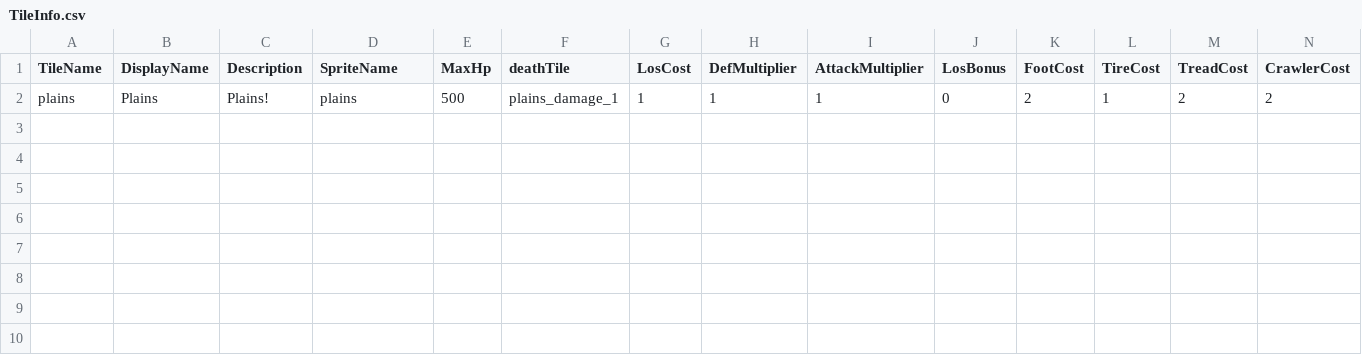
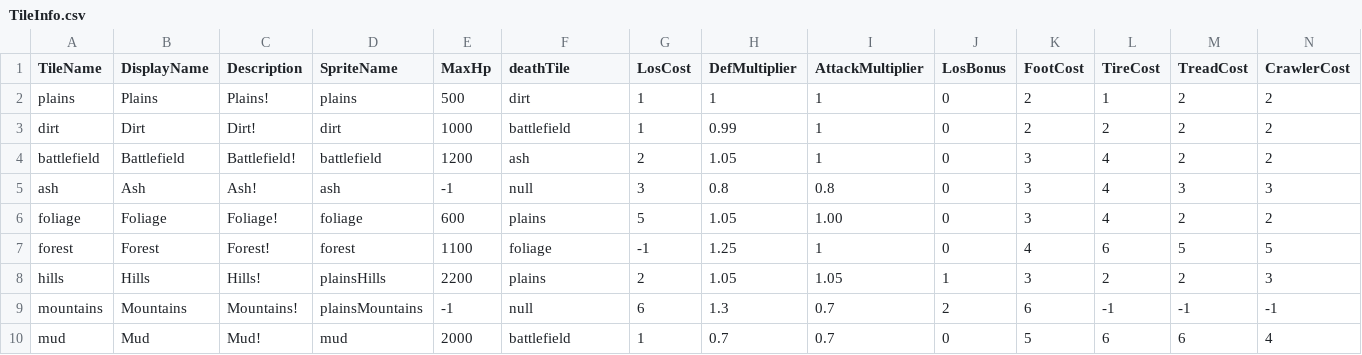
Before and after one commit to Kaed43/isometric, a CSV file: Isometric/Content/TileInfo.csv, drawn as a sheet; only a part is shown; rows hold the shown columns only; the diff names each change by its address in the sheet, - before the commit and + after, or states it on an @@ line.

Commit message:
Return of the King
Recovered old tile sprites, replaced them and added the default set for later
Added the tile info for the added tiles
Changed the selector to use one sprite and tint for lockedTile
Made units use a tinting sprite
Cleaned up some shit

```diff
--- a/Isometric/Content/TileInfo.csv
+++ b/Isometric/Content/TileInfo.csv
-F2 (deathTile): plains_damage_1
+F2 (deathTile): dirt
+row 3: dirt | Dirt | Dirt! | dirt | 1000 | battlefield | 1 | 0.99 | 1 | 0 | 2 | 2 | 2 | 2
+row 4: battlefield | Battlefield | Battlefield! | battlefield | 1200 | ash | 2 | 1.05 | 1 | 0 | 3 | 4 | 2 | 2
+row 5: ash | Ash | Ash! | ash | -1 | null | 3 | 0.8 | 0.8 | 0 | 3 | 4 | 3 | 3
+row 6: foliage | Foliage | Foliage! | foliage | 600 | plains | 5 | 1.05 | 1.00 | 0 | 3 | 4 | 2 | 2
+row 7: forest | Forest | Forest! | forest | 1100 | foliage | -1 | 1.25 | 1 | 0 | 4 | 6 | 5 | 5
+row 8: hills | Hills | Hills! | plainsHills | 2200 | plains | 2 | 1.05 | 1.05 | 1 | 3 | 2 | 2 | 3
+row 9: mountains | Mountains | Mountains! | plainsMountains | -1 | null | 6 | 1.3 | 0.7 | 2 | 6 | -1 | -1 | -1
+row 10: mud | Mud | Mud! | mud | 2000 | battlefield | 1 | 0.7 | 0.7 | 0 | 5 | 6 | 6 | 4
```
Also changed, not shown: 24 other files.
